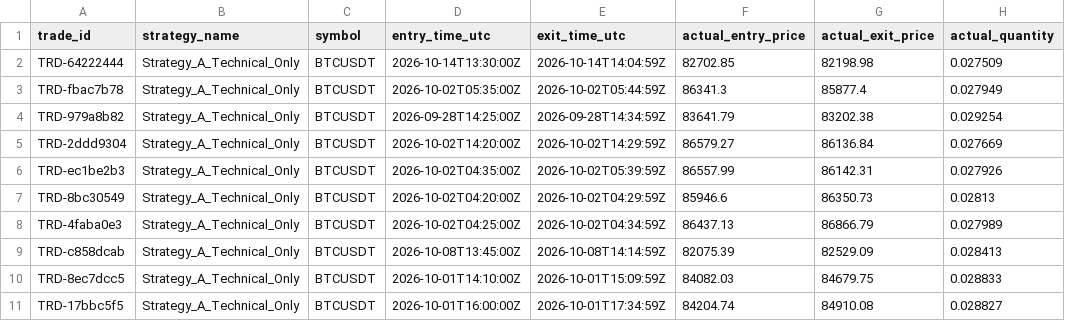
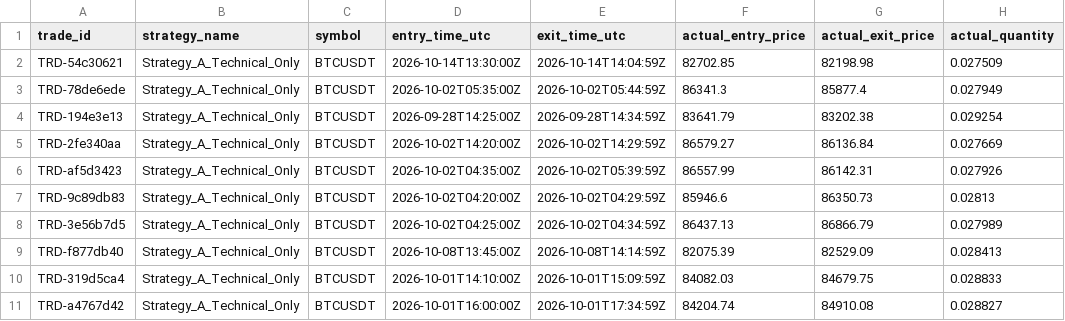
Before and after one commit to selimoyan2/coin-behavior-engine, a CSV file: research_outputs/trade_counterfactuals.csv, drawn as a sheet; only a part is shown; the diff names each change by its address in the sheet, - before the commit and + after, or states it on an @@ line.

```diff
--- a/research_outputs/trade_counterfactuals.csv
+++ b/research_outputs/trade_counterfactuals.csv
-A2 (trade_id): TRD-64222444
+A2 (trade_id): TRD-54c30621
-A3 (trade_id): TRD-fbac7b78
+A3 (trade_id): TRD-78de6ede
-A4 (trade_id): TRD-979a8b82
+A4 (trade_id): TRD-194e3e13
-A5 (trade_id): TRD-2ddd9304
+A5 (trade_id): TRD-2fe340aa
-A6 (trade_id): TRD-ec1be2b3
+A6 (trade_id): TRD-af5d3423
-A7 (trade_id): TRD-8bc30549
+A7 (trade_id): TRD-9c89db83
-A8 (trade_id): TRD-4faba0e3
+A8 (trade_id): TRD-3e56b7d5
-A9 (trade_id): TRD-c858dcab
+A9 (trade_id): TRD-f877db40
-A10 (trade_id): TRD-8ec7dcc5
+A10 (trade_id): TRD-319d5ca4
-A11 (trade_id): TRD-17bbc5f5
+A11 (trade_id): TRD-a4767d42
```
Also changed, not shown: research_outputs/hypothetical_trades.csv, research_outputs/paper_trades.csv, 18 other files.
